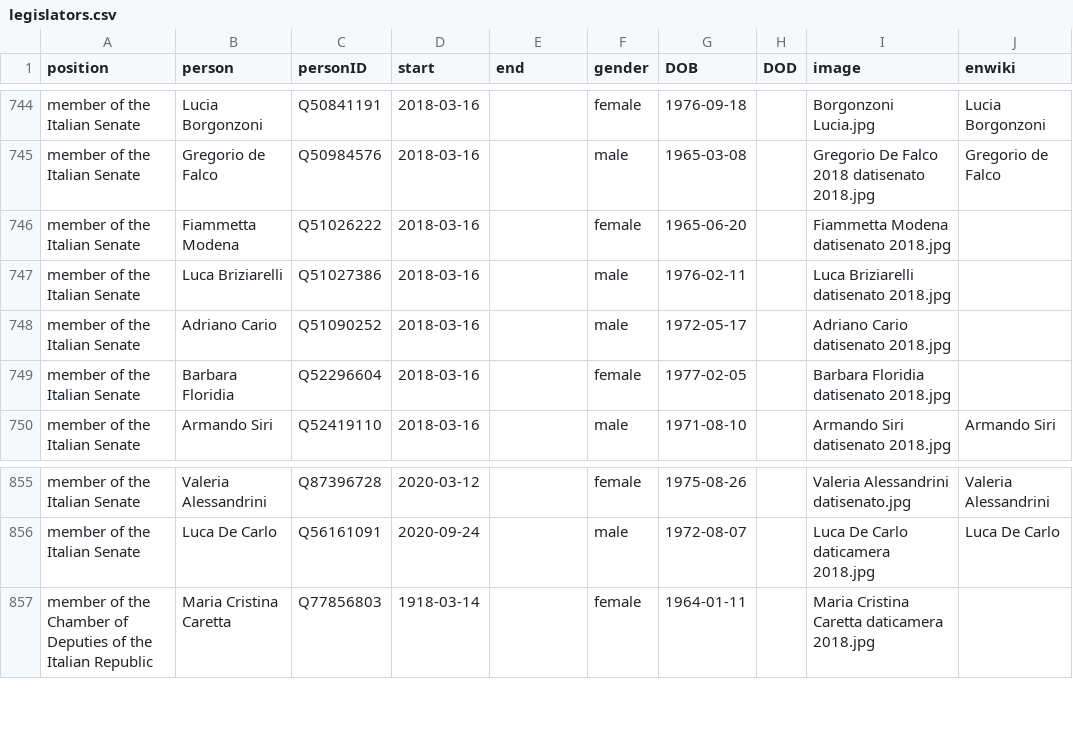
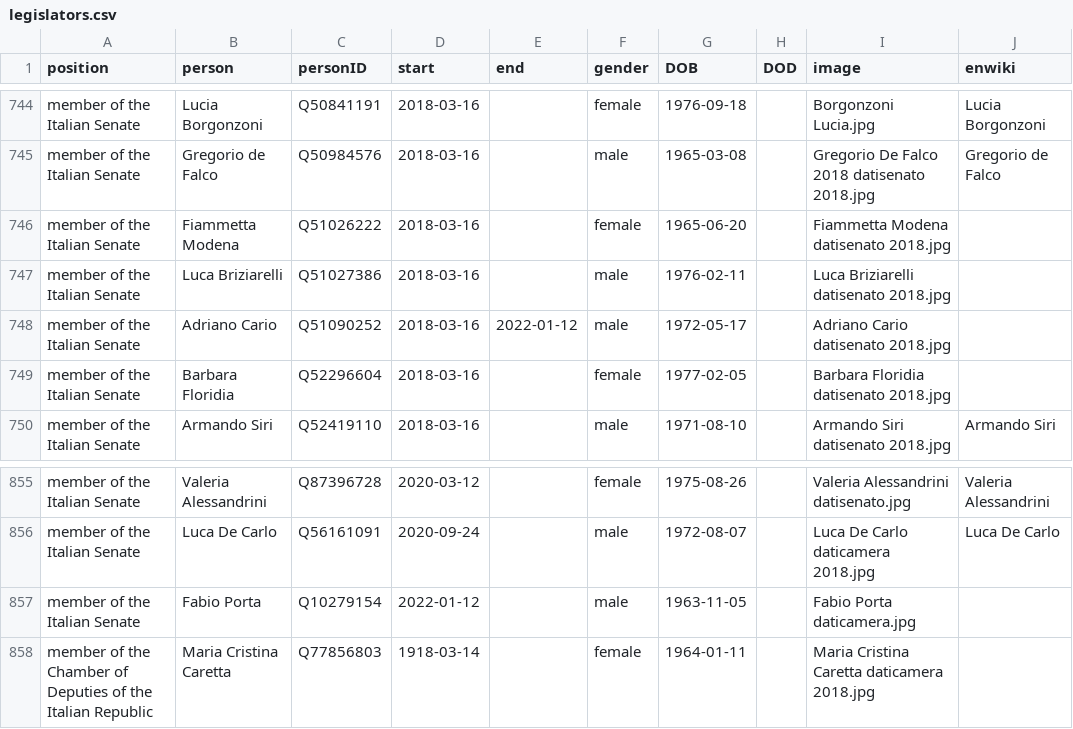
Before and after one commit to every-politician-scrapers/italy-ministers, a CSV file: html/legislators.csv, drawn as a sheet; only a part is shown, gaps mark what is left out.

Commit message:
PCB update

```diff
--- a/html/legislators.csv
+++ b/html/legislators.csv
@@ -747,3 +747,3 @@ member of the Italian Senate,Fiammetta Modena,Q51026222,2018-03-16,,female,1965-
 member of the Italian Senate,Luca Briziarelli,Q51027386,2018-03-16,,male,1976-02-11,,Luca Briziarelli datisenato 2018.jpg,
-member of the Italian Senate,Adriano Cario,Q51090252,2018-03-16,,male,1972-05-17,,Adriano Cario datisenato 2018.jpg,
+member of the Italian Senate,Adriano Cario,Q51090252,2018-03-16,2022-01-12,male,1972-05-17,,Adriano Cario datisenato 2018.jpg,
 member of the Italian Senate,Barbara Floridia,Q52296604,2018-03-16,,female,1977-02-05,,Barbara Floridia datisenato 2018.jpg,
@@ -856,2 +856,3 @@ member of the Italian Senate,Valeria Alessandrini,Q87396728,2020-03-12,,female,1
 member of the Italian Senate,Luca De Carlo,Q56161091,2020-09-24,,male,1972-08-07,,Luca De Carlo daticamera 2018.jpg,Luca De Carlo
+member of the Italian Senate,Fabio Porta,Q10279154,2022-01-12,,male,1963-11-05,,Fabio Porta daticamera.jpg,
 member of the Chamber of Deputies of the Italian Republic,Maria Cristina Caretta,Q77856803,1918-03-14,,female,1964-01-11,,Maria Cristina Caretta daticamera 2018.jpg,
```
